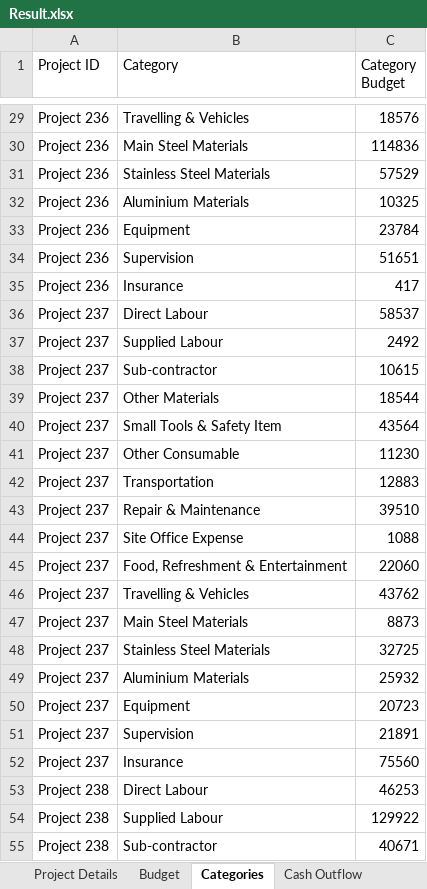
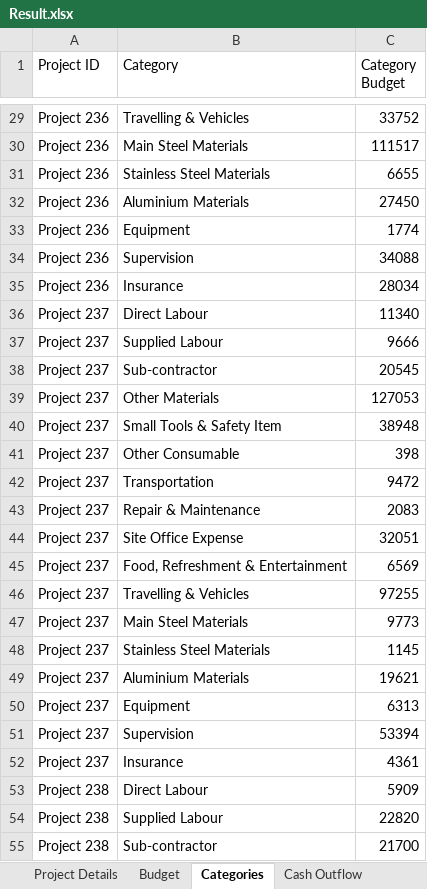
Before and after one commit to amuazm/contractor-data-simulation-2, an Excel workbook: Files/Output/Result.xlsx, sheet Categories, drawn as a sheet; only a part is shown, gaps mark what is left out; values as stored, in another font and other column widths than the file's, no borders; the diff covers the shown part only; the diff names each change by its address in the sheet, - before the commit and + after, or states it on an @@ line.

```diff
--- a/Files/Output/Result.xlsx (sheet Categories)
+++ b/Files/Output/Result.xlsx (sheet Categories)
-C29 (Category Budget): 18576
+C29 (Category Budget): 33752
-C30 (Category Budget): 114836
+C30 (Category Budget): 111517
-C31 (Category Budget): 57529
+C31 (Category Budget): 6655
-C32 (Category Budget): 10325
+C32 (Category Budget): 27450
-C33 (Category Budget): 23784
+C33 (Category Budget): 1774
-C34 (Category Budget): 51651
+C34 (Category Budget): 34088
-C35 (Category Budget): 417
+C35 (Category Budget): 28034
-C36 (Category Budget): 58537
+C36 (Category Budget): 11340
-C37 (Category Budget): 2492
+C37 (Category Budget): 9666
-C38 (Category Budget): 10615
+C38 (Category Budget): 20545
-C39 (Category Budget): 18544
+C39 (Category Budget): 127053
-C40 (Category Budget): 43564
+C40 (Category Budget): 38948
-C41 (Category Budget): 11230
+C41 (Category Budget): 398
-C42 (Category Budget): 12883
+C42 (Category Budget): 9472
-C43 (Category Budget): 39510
+C43 (Category Budget): 2083
-C44 (Category Budget): 1088
+C44 (Category Budget): 32051
-C45 (Category Budget): 22060
+C45 (Category Budget): 6569
-C46 (Category Budget): 43762
+C46 (Category Budget): 97255
-C47 (Category Budget): 8873
+C47 (Category Budget): 9773
-C48 (Category Budget): 32725
+C48 (Category Budget): 1145
-C49 (Category Budget): 25932
+C49 (Category Budget): 19621
-C50 (Category Budget): 20723
+C50 (Category Budget): 6313
-C51 (Category Budget): 21891
+C51 (Category Budget): 53394
-C52 (Category Budget): 75560
+C52 (Category Budget): 4361
-C53 (Category Budget): 46253
+C53 (Category Budget): 5909
-C54 (Category Budget): 129922
+C54 (Category Budget): 22820
-C55 (Category Budget): 40671
+C55 (Category Budget): 21700
```
Also changed, not shown: 568 edited cells elsewhere in this sheet, sheet Cash Outflow, sheet Reports, sheet Budget, sheet Project Details, other sheet tabs, 1 other file.
